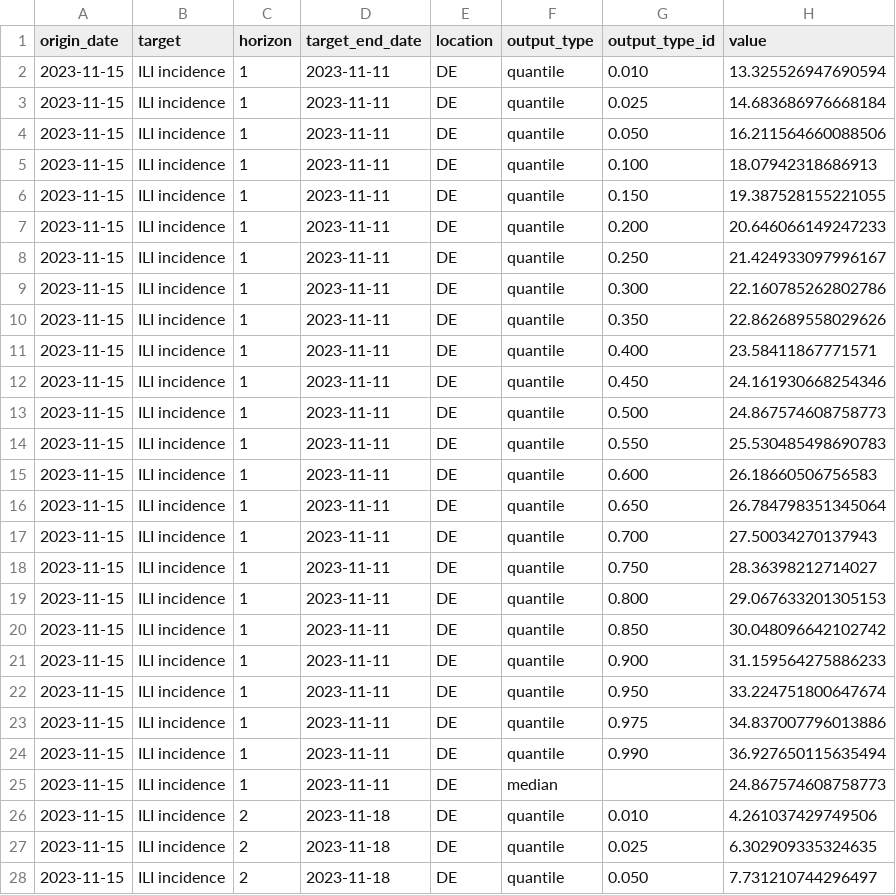
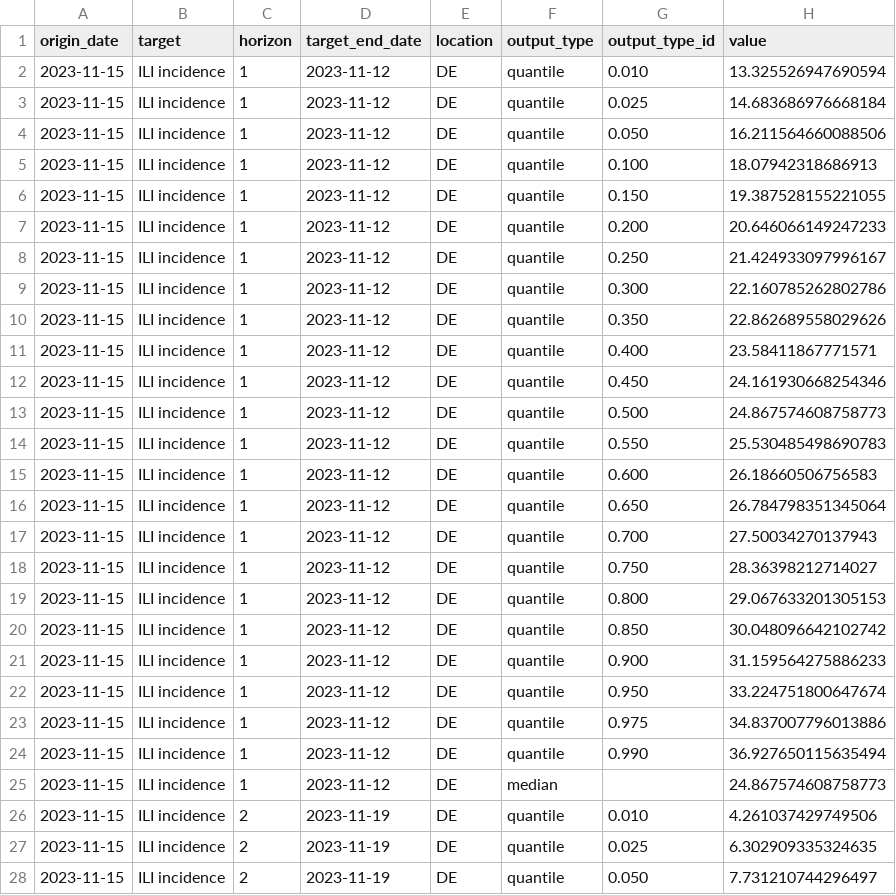
Before and after one commit to european-modelling-hubs/flu-forecast-hub, a CSV file: model-output/GC-ForeTest1/2023-11-15-GC-ForeTest1.csv, drawn as a sheet; only a part is shown; the diff covers the shown part only.

Commit message:
Update 2023-11-15-GC-ForeTest1.csv
End of target week is Sunday!

```diff
--- a/model-output/GC-ForeTest1/2023-11-15-GC-ForeTest1.csv
+++ b/model-output/GC-ForeTest1/2023-11-15-GC-ForeTest1.csv
@@ -1,28 +1,28 @@
 origin_date,target,horizon,target_end_date,location,output_type,output_type_id,value
-2023-11-15,ILI incidence,1,2023-11-11,DE,quantile,0.010,13.325526947690594
-2023-11-15,ILI incidence,1,2023-11-11,DE,quantile,0.025,14.683686976668184
-2023-11-15,ILI incidence,1,2023-11-11,DE,quantile,0.050,16.211564660088506
-2023-11-15,ILI incidence,1,2023-11-11,DE,quantile,0.100,18.07942318686913
-2023-11-15,ILI incidence,1,2023-11-11,DE,quantile,0.150,19.387528155221055
-2023-11-15,ILI incidence,1,2023-11-11,DE,quantile,0.200,20.646066149247233
-2023-11-15,ILI incidence,1,2023-11-11,DE,quantile,0.250,21.424933097996167
-2023-11-15,ILI incidence,1,2023-11-11,DE,quantile,0.300,22.160785262802786
-2023-11-15,ILI incidence,1,2023-11-11,DE,quantile,0.350,22.862689558029626
-2023-11-15,ILI incidence,1,2023-11-11,DE,quantile,0.400,23.58411867771571
-2023-11-15,ILI incidence,1,2023-11-11,DE,quantile,0.450,24.161930668254346
-2023-11-15,ILI incidence,1,2023-11-11,DE,quantile,0.500,24.867574608758773
-2023-11-15,ILI incidence,1,2023-11-11,DE,quantile,0.550,25.530485498690783
-2023-11-15,ILI incidence,1,2023-11-11,DE,quantile,0.600,26.18660506756583
-2023-11-15,ILI incidence,1,2023-11-11,DE,quantile,0.650,26.784798351345064
-2023-11-15,ILI incidence,1,2023-11-11,DE,quantile,0.700,27.50034270137943
-2023-11-15,ILI incidence,1,2023-11-11,DE,quantile,0.750,28.36398212714027
-2023-11-15,ILI incidence,1,2023-11-11,DE,quantile,0.800,29.067633201305153
-2023-11-15,ILI incidence,1,2023-11-11,DE,quantile,0.850,30.048096642102742
-2023-11-15,ILI incidence,1,2023-11-11,DE,quantile,0.900,31.159564275886233
-2023-11-15,ILI incidence,1,2023-11-11,DE,quantile,0.950,33.224751800647674
-2023-11-15,ILI incidence,1,2023-11-11,DE,quantile,0.975,34.837007796013886
-2023-11-15,ILI incidence,1,2023-11-11,DE,quantile,0.990,36.927650115635494
-2023-11-15,ILI incidence,1,2023-11-11,DE,median,,24.867574608758773
-2023-11-15,ILI incidence,2,2023-11-18,DE,quantile,0.010,4.261037429749506
-2023-11-15,ILI incidence,2,2023-11-18,DE,quantile,0.025,6.302909335324635
-2023-11-15,ILI incidence,2,2023-11-18,DE,quantile,0.050,7.731210744296497
+2023-11-15,ILI incidence,1,2023-11-12,DE,quantile,0.010,13.325526947690594
+2023-11-15,ILI incidence,1,2023-11-12,DE,quantile,0.025,14.683686976668184
+2023-11-15,ILI incidence,1,2023-11-12,DE,quantile,0.050,16.211564660088506
+2023-11-15,ILI incidence,1,2023-11-12,DE,quantile,0.100,18.07942318686913
+2023-11-15,ILI incidence,1,2023-11-12,DE,quantile,0.150,19.387528155221055
+2023-11-15,ILI incidence,1,2023-11-12,DE,quantile,0.200,20.646066149247233
+2023-11-15,ILI incidence,1,2023-11-12,DE,quantile,0.250,21.424933097996167
+2023-11-15,ILI incidence,1,2023-11-12,DE,quantile,0.300,22.160785262802786
+2023-11-15,ILI incidence,1,2023-11-12,DE,quantile,0.350,22.862689558029626
+2023-11-15,ILI incidence,1,2023-11-12,DE,quantile,0.400,23.58411867771571
+2023-11-15,ILI incidence,1,2023-11-12,DE,quantile,0.450,24.161930668254346
+2023-11-15,ILI incidence,1,2023-11-12,DE,quantile,0.500,24.867574608758773
+2023-11-15,ILI incidence,1,2023-11-12,DE,quantile,0.550,25.530485498690783
+2023-11-15,ILI incidence,1,2023-11-12,DE,quantile,0.600,26.18660506756583
+2023-11-15,ILI incidence,1,2023-11-12,DE,quantile,0.650,26.784798351345064
+2023-11-15,ILI incidence,1,2023-11-12,DE,quantile,0.700,27.50034270137943
+2023-11-15,ILI incidence,1,2023-11-12,DE,quantile,0.750,28.36398212714027
+2023-11-15,ILI incidence,1,2023-11-12,DE,quantile,0.800,29.067633201305153
+2023-11-15,ILI incidence,1,2023-11-12,DE,quantile,0.850,30.048096642102742
+2023-11-15,ILI incidence,1,2023-11-12,DE,quantile,0.900,31.159564275886233
+2023-11-15,ILI incidence,1,2023-11-12,DE,quantile,0.950,33.224751800647674
+2023-11-15,ILI incidence,1,2023-11-12,DE,quantile,0.975,34.837007796013886
+2023-11-15,ILI incidence,1,2023-11-12,DE,quantile,0.990,36.927650115635494
+2023-11-15,ILI incidence,1,2023-11-12,DE,median,,24.867574608758773
+2023-11-15,ILI incidence,2,2023-11-19,DE,quantile,0.010,4.261037429749506
+2023-11-15,ILI incidence,2,2023-11-19,DE,quantile,0.025,6.302909335324635
+2023-11-15,ILI incidence,2,2023-11-19,DE,quantile,0.050,7.731210744296497
```
Also changed, not shown: 69 edited cells elsewhere in this file.
